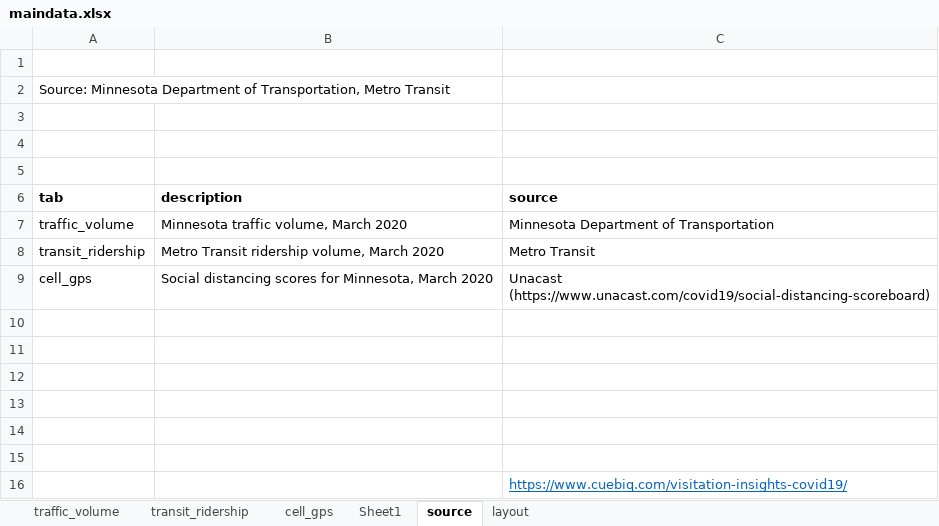
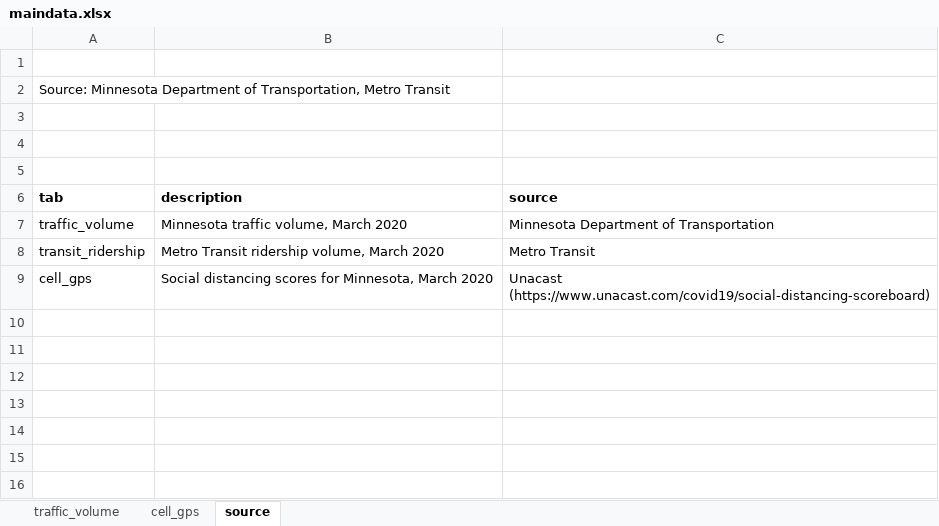
Before and after one commit to striblab/20200407-cvshelter, an Excel workbook: sources/data/maindata.xlsx, sheet source, drawn as a sheet; values as stored, in another font and other column widths than the file's, no borders; the diff names each change by its address in the sheet, - before the commit and + after, or states it on an @@ line.

```diff
--- a/sources/data/maindata.xlsx (sheet source)
+++ b/sources/data/maindata.xlsx (sheet source)
-sheet tab: transit_ridership
-sheet tab: Sheet1
-sheet tab: layout
-row 10: (empty)
-row 11: (empty)
-row 12: (empty)
-row 13: (empty)
-row 14: (empty)
-row 15: (empty)
-row 16:  |  | https://www.cuebiq.com/visitation-insights-covid19/
```
Also changed, not shown: sheet cell_gps, sheet traffic_volume, 4 other files.
